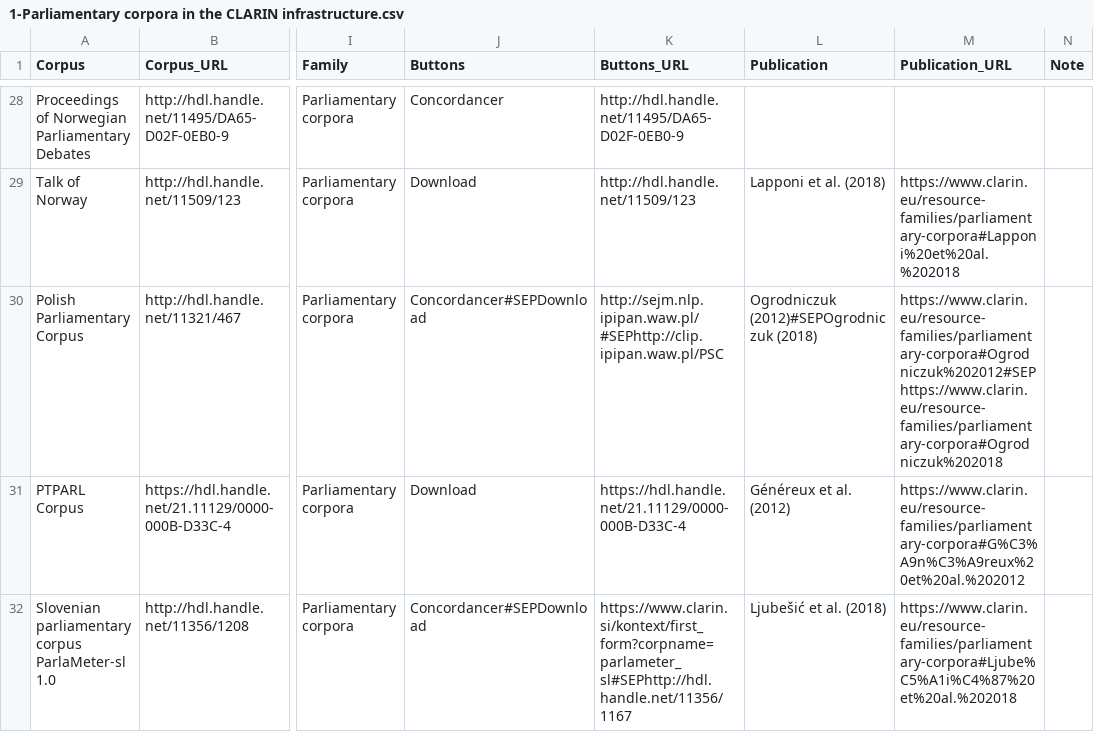
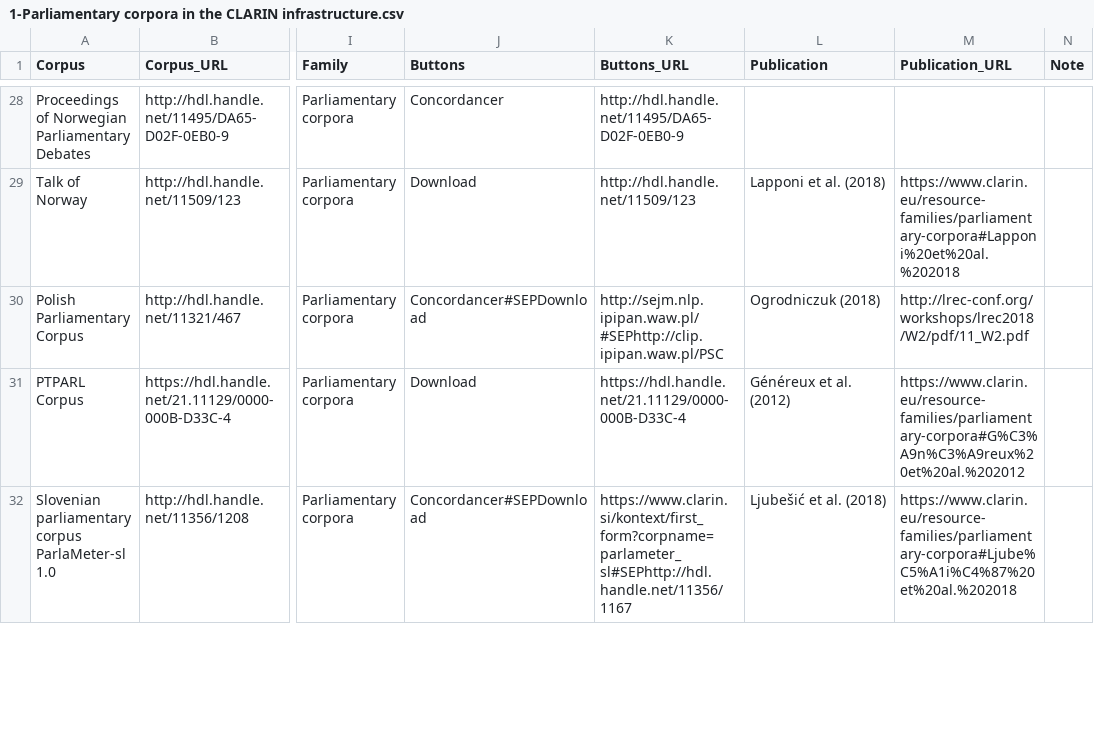
Before and after one commit to clarin-eric/resource-families-html-generator, a CSV file: resource_families/Corpora/Parliamentary corpora/1-Parliamentary corpora in the CLARIN infrastructure.csv, drawn as a sheet; only a part is shown, gaps mark what is left out; the diff names each change by its address in the sheet, - before the commit and + after, or states it on an @@ line.

Commit message:
Update 1-Parliamentary corpora in the CLARIN infrastructure.csv

```diff
--- a/resource_families/Corpora/Parliamentary corpora/1-Parliamentary corpora in the CLARIN infrastructure.csv
+++ b/resource_families/Corpora/Parliamentary corpora/1-Parliamentary corpora in the CLARIN infrastructure.csv
-L30 (Publication): Ogrodniczuk (2012)#SEPOgrodniczuk (2018)
+L30 (Publication): Ogrodniczuk (2018)
-M30 (Publication_URL): https://www.clarin.eu/resource-families/parliamentary-corpora#Ogrodniczuk%202012#SEPhttps://www.clarin.eu/resource-families/parliamentary-corpora#Ogrodniczuk%202018
+M30 (Publication_URL): http://lrec-conf.org/workshops/lrec2018/W2/pdf/11_W2.pdf
```
